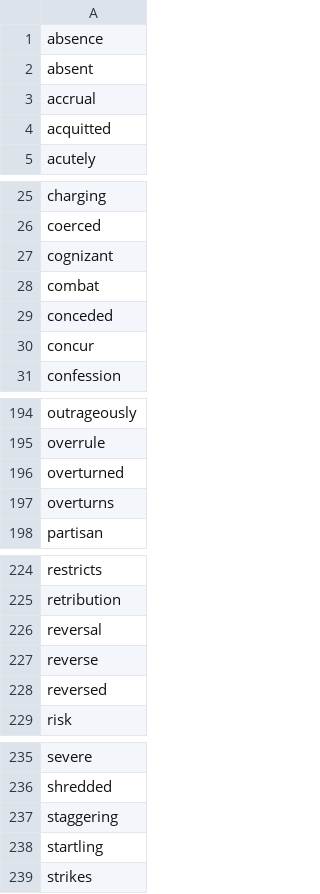
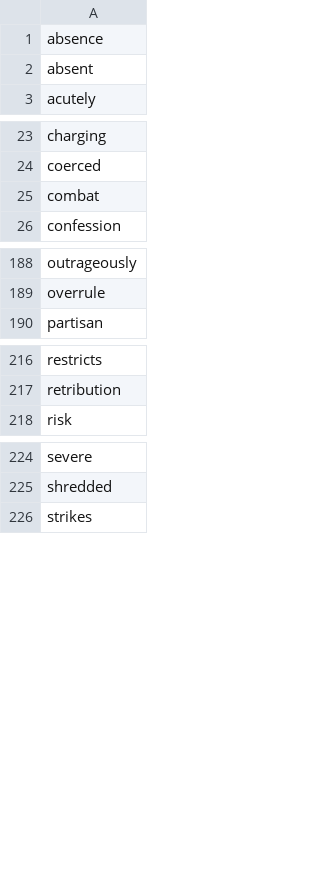
Before and after one commit to TeamElixir/stanford-app, a CSV file: src/main/resources/sentimentAnnotator/DeviatedSentimentWords/non_neutral_mini.csv, drawn as a sheet; only a part is shown, gaps mark what is left out; the diff covers the shown part only; the diff names each change by its address in the sheet, - before the commit and + after, or states it on an @@ line.

Commit message:
feat: update non_neutral_min.csv

```diff
--- a/src/main/resources/sentimentAnnotator/DeviatedSentimentWords/non_neutral_mini.csv
+++ b/src/main/resources/sentimentAnnotator/DeviatedSentimentWords/non_neutral_mini.csv
-row 3: accrual
-row 4: acquitted
-row 27: cognizant
-row 29: conceded
-row 30: concur
-row 196: overturned
-row 197: overturns
-row 226: reversal
-row 227: reverse
-row 228: reversed
-row 237: staggering
-row 238: startling
```
Also changed, not shown: 3 removed rows elsewhere in this file.
